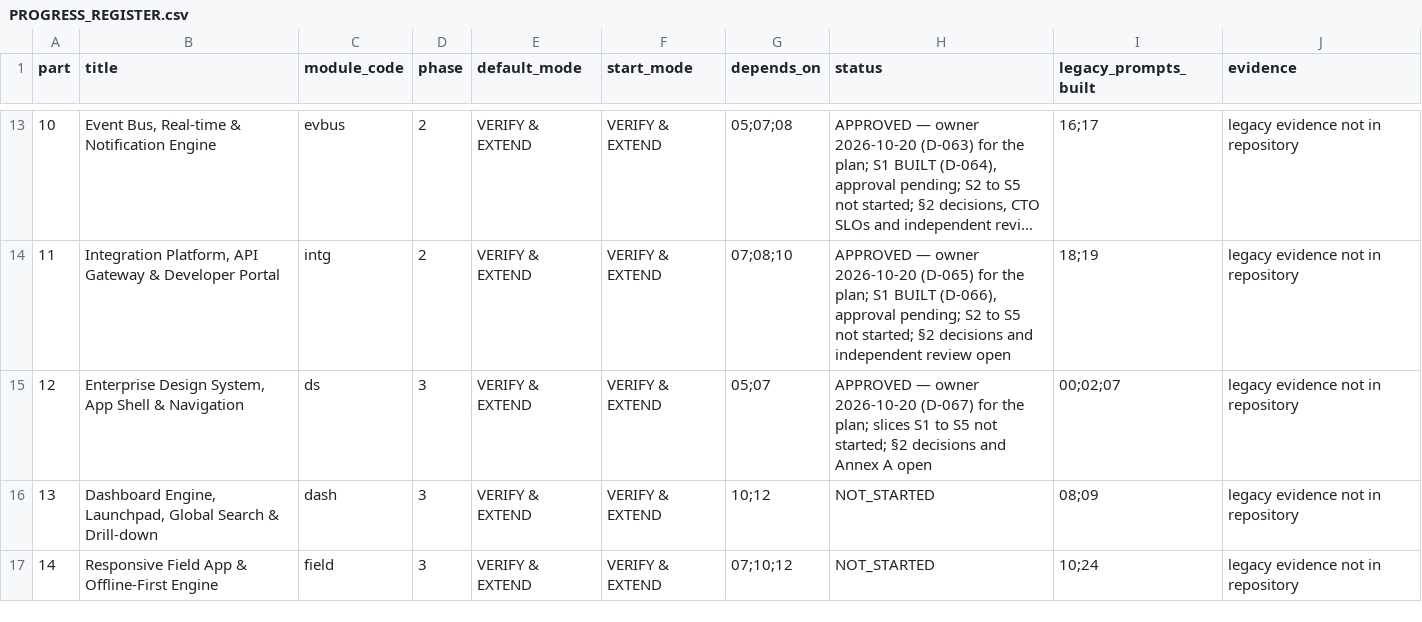
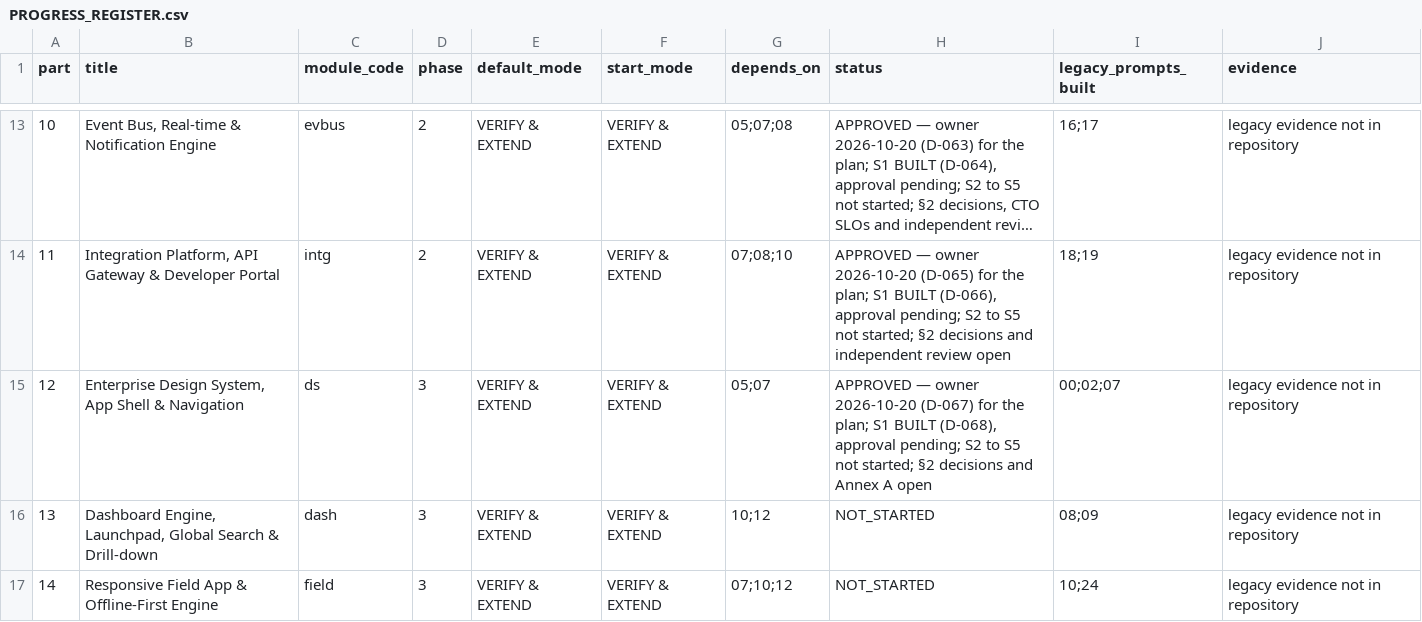
Before and after one commit to sahaainfra/ERP_Construction, a CSV file: docs/erp-program/PROGRESS_REGISTER.csv, drawn as a sheet; only a part is shown, gaps mark what is left out; long unchanged cells end in ….

```diff
--- a/docs/erp-program/PROGRESS_REGISTER.csv
+++ b/docs/erp-program/PROGRESS_REGISTER.csv
@@ -14,3 +14,3 @@ part,title,module_code,phase,default_mode,start_mode,depends_on,status,legacy_pr
 11,"Integration Platform, API Gateway & Developer Portal",intg,2,VERIFY & EXTEND,VERIFY & EXTEND,07;08;10,"APPROVED — owner 2026-10-20 (D-065) for the plan; S1 BUILT (D-066), approval pending; S2 to S5 not started; §2 decisions and independent review open",18;19,legacy evidence not in repository
-12,"Enterprise Design System, App Shell & Navigation",ds,3,VERIFY & EXTEND,VERIFY & EXTEND,05;07,APPROVED — owner 2026-10-20 (D-067) for the plan; slices S1 to S5 not started; §2 decisions and Annex A open,00;02;07,legacy evidence not in repository
+12,"Enterprise Design System, App Shell & Navigation",ds,3,VERIFY & EXTEND,VERIFY & EXTEND,05;07,"APPROVED — owner 2026-10-20 (D-067) for the plan; S1 BUILT (D-068), approval pending; S2 to S5 not started; §2 decisions and Annex A open",00;02;07,legacy evidence not in repository
 13,"Dashboard Engine, Launchpad, Global Search & Drill-down",dash,3,VERIFY & EXTEND,VERIFY & EXTEND,10;12,NOT_STARTED,08;09,legacy evidence not in repository
```
Also changed, not shown: 55 other files.
